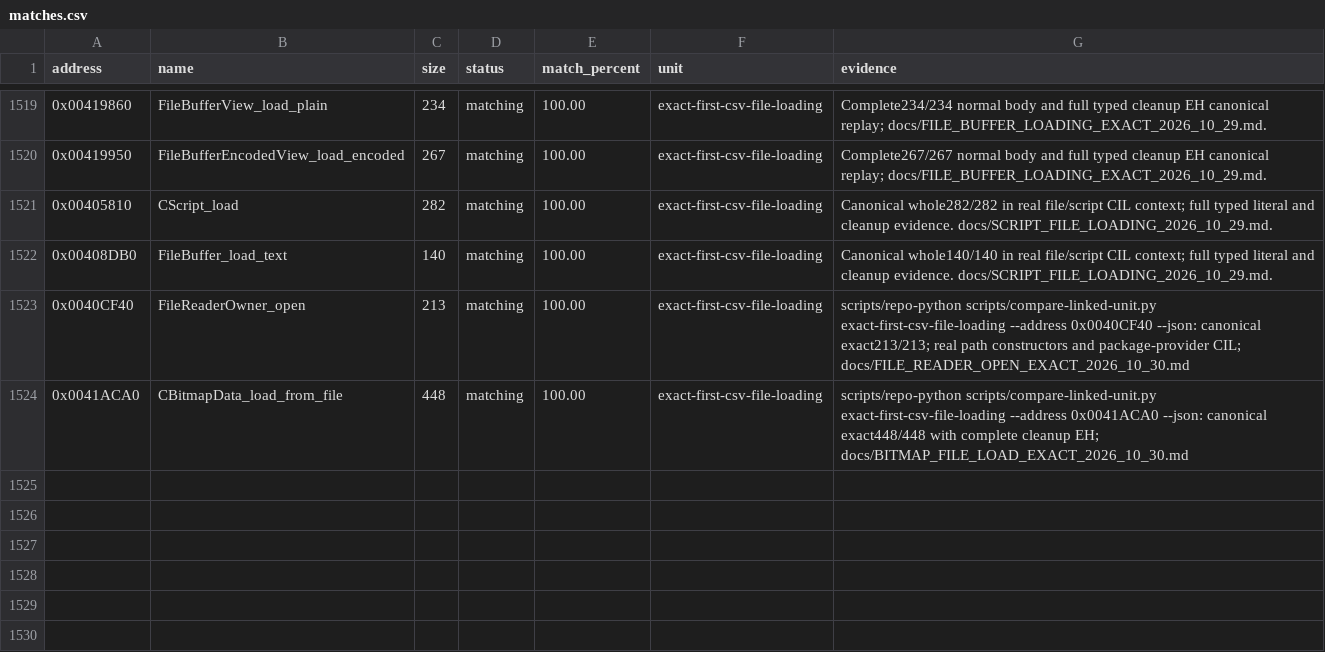
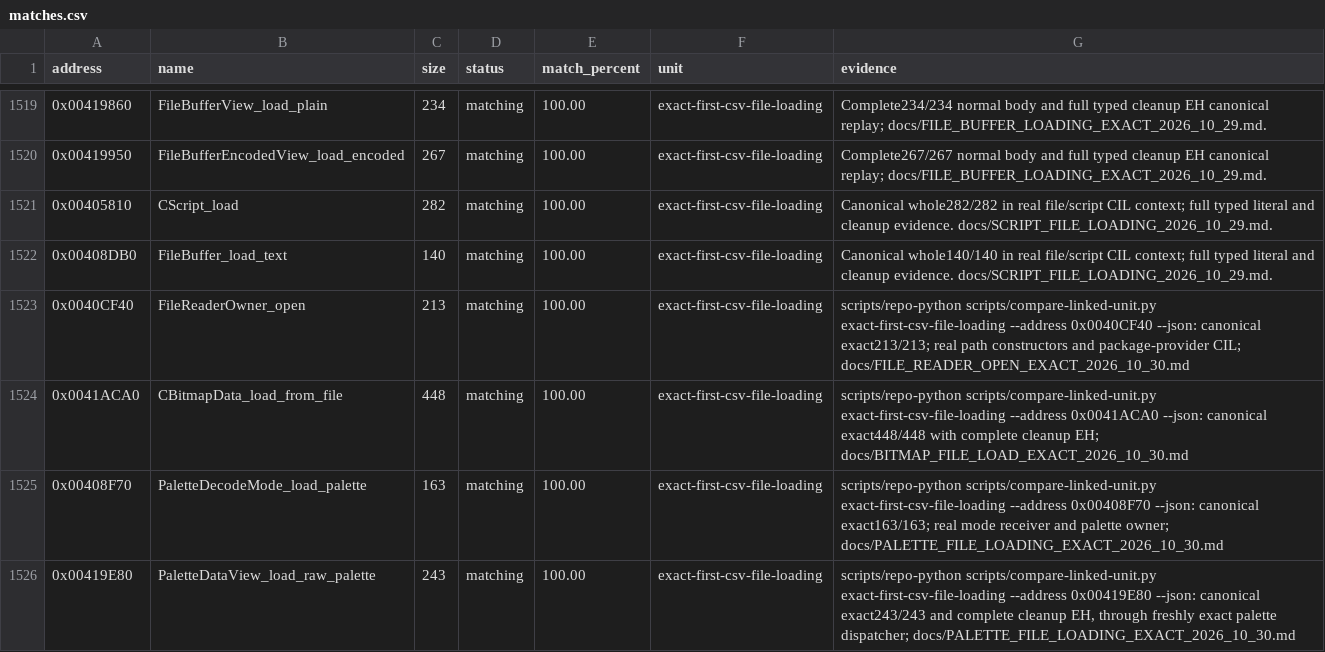
Before and after one commit to N0zoM1z0/th105, a CSV file: config/matches.csv, drawn as a sheet; only a part is shown, gaps mark what is left out.

Commit message:
gpt-dots: recover exact palette dispatch and raw loading
Co-authored-by: gensokyo-dev <342580529+gensokyo-dev@users.noreply.github.com>

```diff
--- a/config/matches.csv
+++ b/config/matches.csv
@@ -1524 +1524,3 @@ address,name,size,status,match_percent,unit,evidence
 0x0041ACA0,CBitmapData_load_from_file,448,matching,100.00,exact-first-csv-file-loading,scripts/repo-python scripts/compare-linked-unit.py exact-first-csv-file-loading --address 0x0041ACA0 --json: canonical exact448/448 with complete cleanup EH; docs/BITMAP_FILE_LOAD_EXACT_2026_10_30.md
+0x00408F70,PaletteDecodeMode_load_palette,163,matching,100.00,exact-first-csv-file-loading,scripts/repo-python scripts/compare-linked-unit.py exact-first-csv-file-loading --address 0x00408F70 --json: canonical exact163/163; real mode receiver and palette owner; docs/PALETTE_FILE_LOADING_EXACT_2026_10_30.md
+0x00419E80,PaletteDataView_load_raw_palette,243,matching,100.00,exact-first-csv-file-loading,"scripts/repo-python scripts/compare-linked-unit.py exact-first-csv-file-loading --address 0x00419E80 --json: canonical exact243/243 and complete cleanup EH, through freshly exact palette dispatcher; docs/PALETTE_FILE_LOADING_EXACT_2026_10_30.md"
```
Also changed, not shown: config/function-origins.csv, config/implemented.csv, 12 other files.
